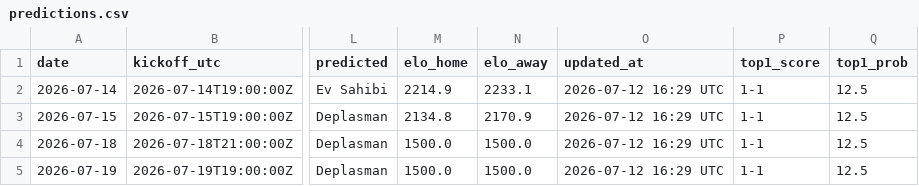
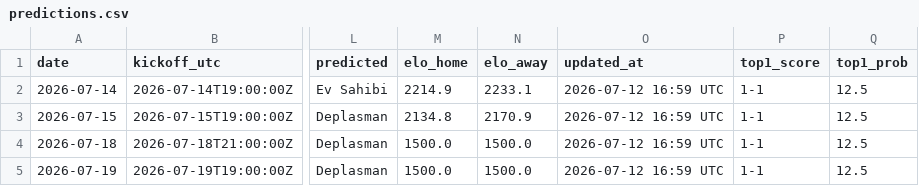
Before and after one commit to umutyyapici/DK-Tahminator, a CSV file: data/predictions.csv, drawn as a sheet; only a part is shown, gaps mark what is left out; the diff names each change by its address in the sheet, - before the commit and + after, or states it on an @@ line.

```diff
--- a/data/predictions.csv
+++ b/data/predictions.csv
-O2:O5 (updated_at): 2026-07-12 16:29 UTC
+O2:O5 (updated_at): 2026-07-12 16:59 UTC
```
Also changed, not shown: 3 other files.
